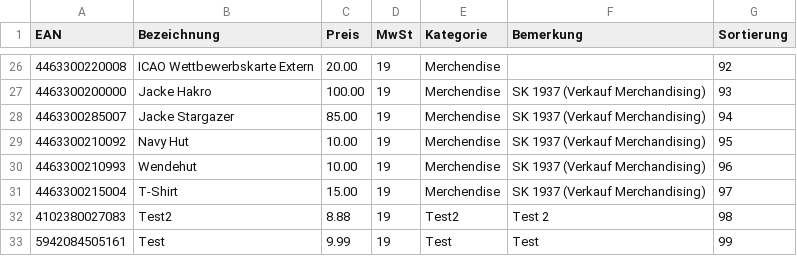
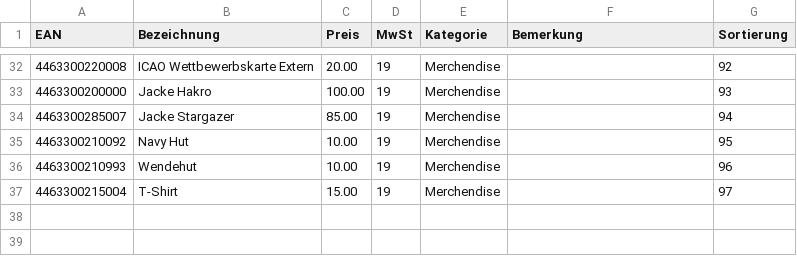
Before and after one commit to MaScho75/ClubCash, a CSV file: daten/produkte.csv, drawn as a sheet; only a part is shown, gaps mark what is left out; the diff covers the shown part only.

```diff
--- a/daten/produkte.csv
+++ b/daten/produkte.csv
@@ -26,8 +32,6 @@ EAN;Bezeichnung;Preis;MwSt;Kategorie;Bemerkung;Sortierung
 4463300220008;ICAO Wettbewerbskarte Extern;20.00;19;Merchendise;;92
-4463300200000;Jacke Hakro;100.00;19;Merchendise;SK 1937 (Verkauf Merchandising);93
-4463300285007;Jacke Stargazer;85.00;19;Merchendise;SK 1937 (Verkauf Merchandising);94
-4463300210092;Navy Hut;10.00;19;Merchendise;SK 1937 (Verkauf Merchandising);95
-4463300210993;Wendehut;10.00;19;Merchendise;SK 1937 (Verkauf Merchandising);96
-4463300215004;T-Shirt;15.00;19;Merchendise;SK 1937 (Verkauf Merchandising);97
-4102380027083;Test2;8.88;19;Test2;Test 2;98
-5942084505161;Test;9.99;19;Test;Test;99
+4463300200000;Jacke Hakro;100.00;19;Merchendise;;93
+4463300285007;Jacke Stargazer;85.00;19;Merchendise;;94
+4463300210092;Navy Hut;10.00;19;Merchendise;;95
+4463300210993;Wendehut;10.00;19;Merchendise;;96
+4463300215004;T-Shirt;15.00;19;Merchendise;;97
```
Also changed, not shown: 9 added rows, 3 removed rows and 25 edited cells elsewhere in this file, 10 other files.
